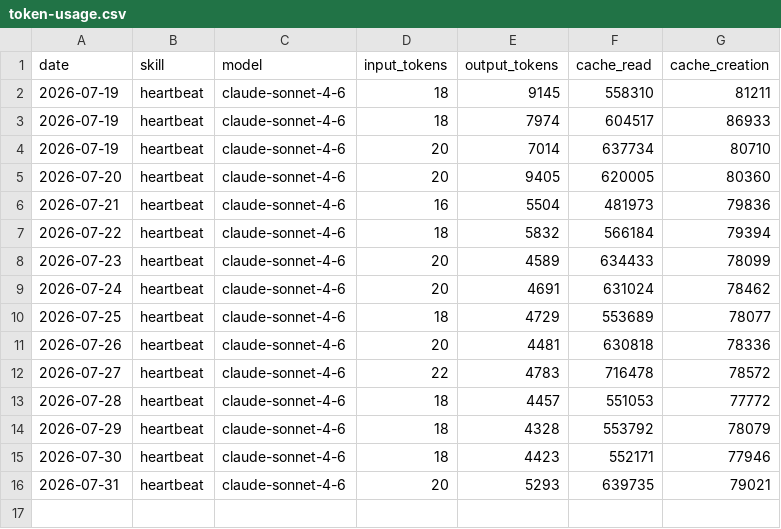
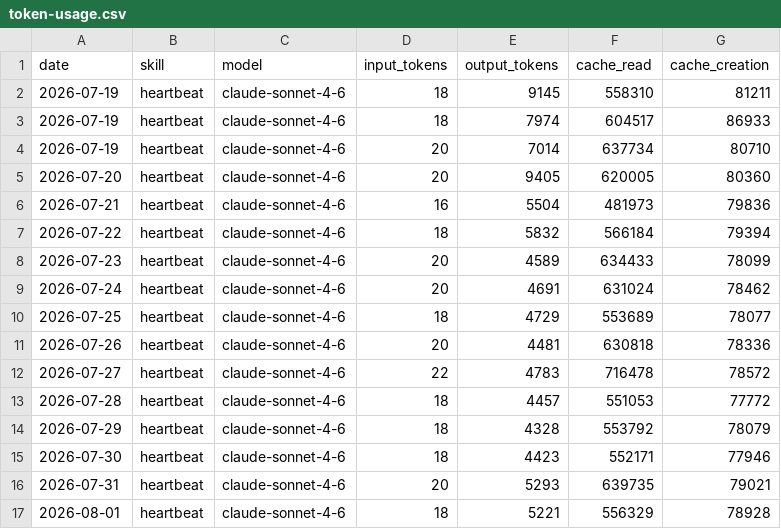
Before and after one commit to decog/aeon, a CSV file: memory/token-usage.csv, drawn as a sheet.

Commit message:
chore(heartbeat): auto-commit 2026-08-01

```diff
--- a/memory/token-usage.csv
+++ b/memory/token-usage.csv
@@ -16 +16,2 @@ date,skill,model,input_tokens,output_tokens,cache_read,cache_creation
 2026-07-31,heartbeat,claude-sonnet-4-6,20,5293,639735,79021
+2026-08-01,heartbeat,claude-sonnet-4-6,18,5221,556329,78928
```
Also changed, not shown: 3 other files.
